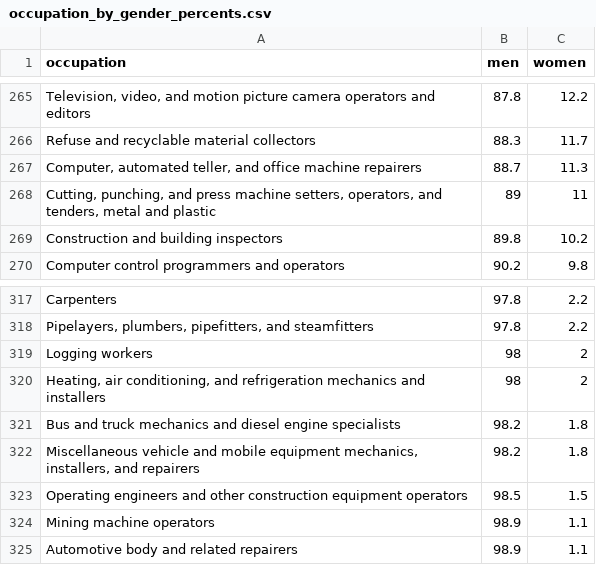
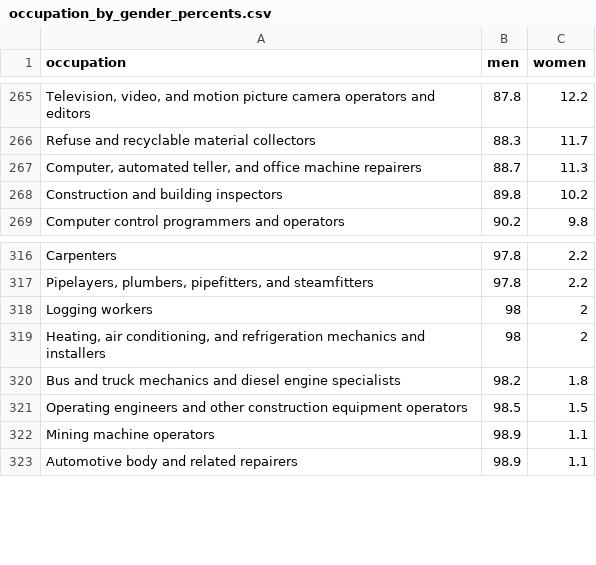
Before and after one commit to ZDBobbitt/Maps, a CSV file: occupation_by_gender_percents.csv, drawn as a sheet; only a part is shown, gaps mark what is left out.

Commit message:
Update occupation_by_gender_percents.csv

```diff
--- a/occupation_by_gender_percents.csv
+++ b/occupation_by_gender_percents.csv
@@ -267,3 +267,2 @@ Refuse and recyclable material collectors,88.3,11.7
 "Computer, automated teller, and office machine repairers",88.7,11.3
-"Cutting, punching, and press machine setters, operators, and tenders, metal and plastic",89,11
 Construction and building inspectors,89.8,10.2
@@ -321,3 +320,2 @@ Logging workers,98,2
 Bus and truck mechanics and diesel engine specialists,98.2,1.8
-"Miscellaneous vehicle and mobile equipment mechanics, installers, and repairers",98.2,1.8
 Operating engineers and other construction equipment operators,98.5,1.5
```
